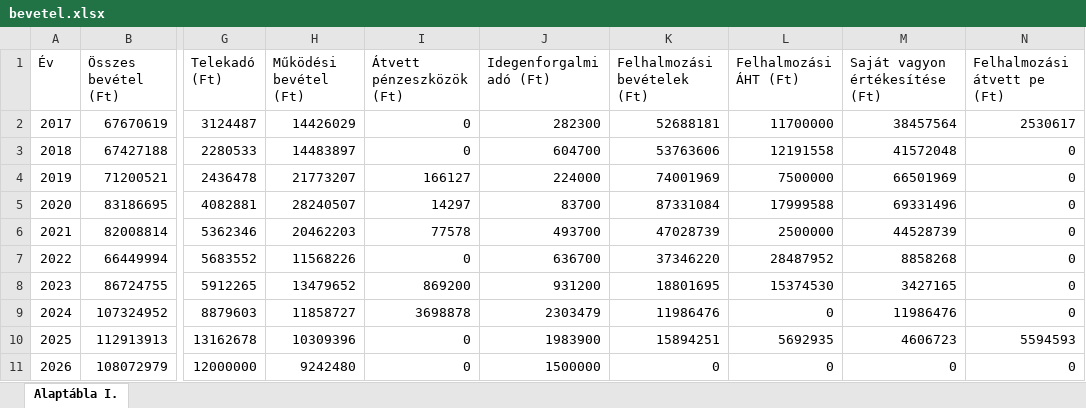
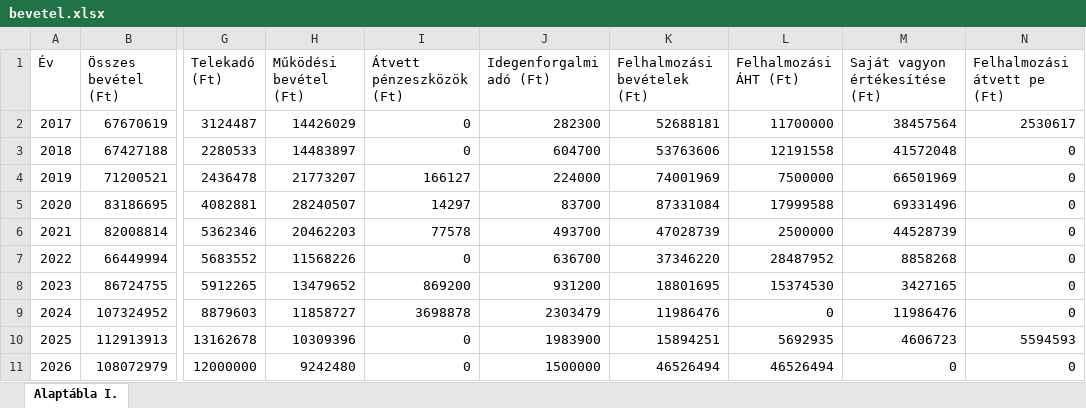
Before and after one commit to adeak76/Atlathato-Koltsegvetes-Onkormanyzatoknak, an Excel workbook: public/data/bevetel.xlsx, sheet Alaptábla I., drawn as a sheet; only a part is shown, gaps mark what is left out; values as stored, in another font and other column widths than the file's, no borders; the diff names each change by its address in the sheet, - before the commit and + after, or states it on an @@ line.

```diff
--- a/public/data/bevetel.xlsx (sheet Alaptábla I.)
+++ b/public/data/bevetel.xlsx (sheet Alaptábla I.)
-K11 (Felhalmozási bevételek (Ft)): 0
+K11 (Felhalmozási bevételek (Ft)): 46526494
-L11 (Felhalmozási ÁHT (Ft)): 0
+L11 (Felhalmozási ÁHT (Ft)): 46526494
```
Also changed, not shown: public/data/kiadas.xlsx.
